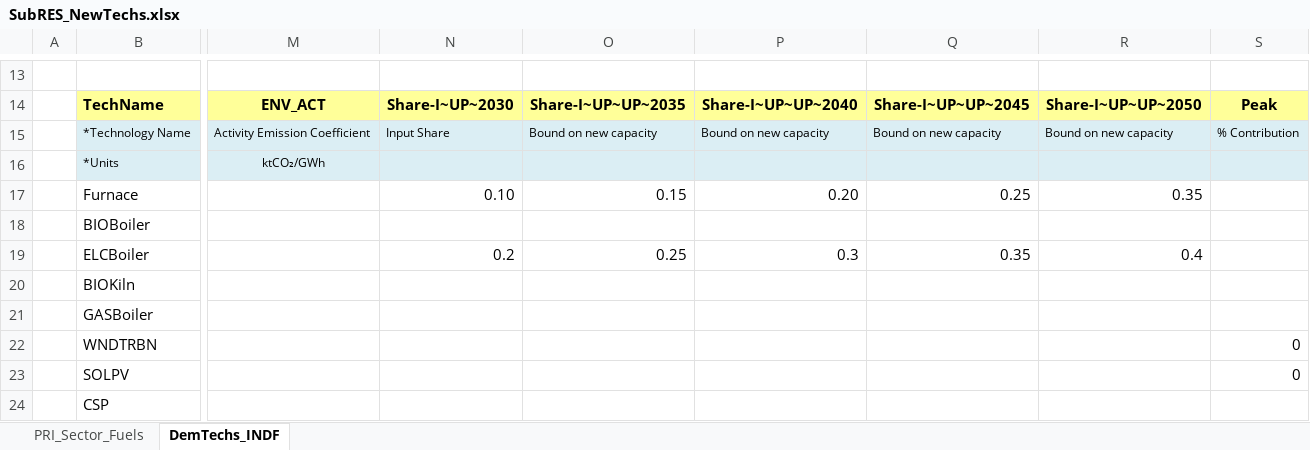
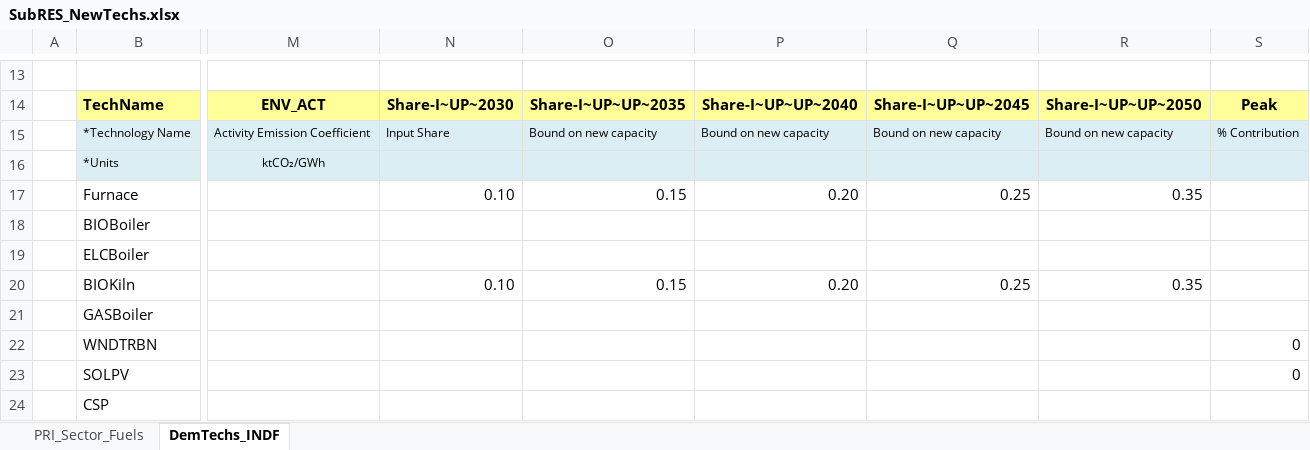
Before and after one commit to Tamenew/MANU2025, an Excel workbook: SubRES_TMPL/SubRES_NewTechs.xlsx, sheet DemTechs_INDF, drawn as a sheet; only a part is shown, gaps mark what is left out; values as stored, in another font and other column widths than the file's, no borders; the diff names each change by its address in the sheet, - before the commit and + after, or states it on an @@ line.

Commit message:
Update SubRES_NewTechs.xlsx

```diff
--- a/SubRES_TMPL/SubRES_NewTechs.xlsx (sheet DemTechs_INDF)
+++ b/SubRES_TMPL/SubRES_NewTechs.xlsx (sheet DemTechs_INDF)
-N19: 0.2
+N19: (empty)
-O19: 0.25
+O19: (empty)
-P19: 0.3
+P19: (empty)
-Q19: 0.35
+Q19: (empty)
-R19: 0.4
+R19: (empty)
-N20: (empty)
+N20: 0.10
-O20: (empty)
+O20: 0.15
-P20: (empty)
+P20: 0.20
-Q20: (empty)
+Q20: 0.25
-R20: (empty)
+R20: 0.35
```
